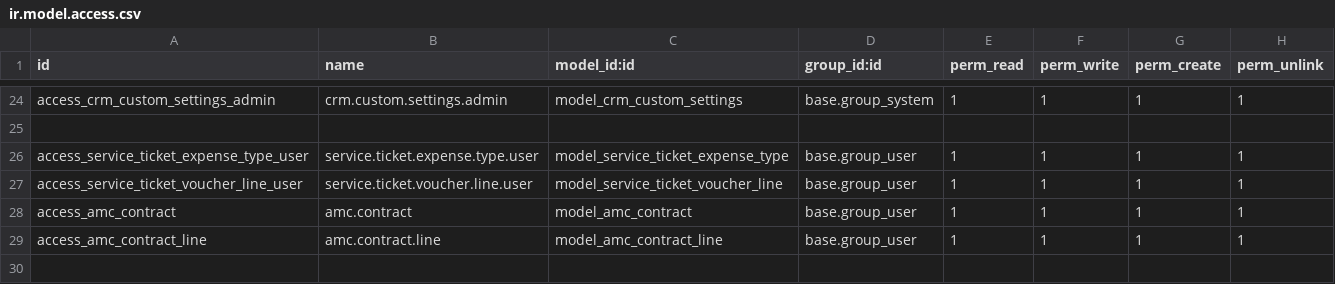
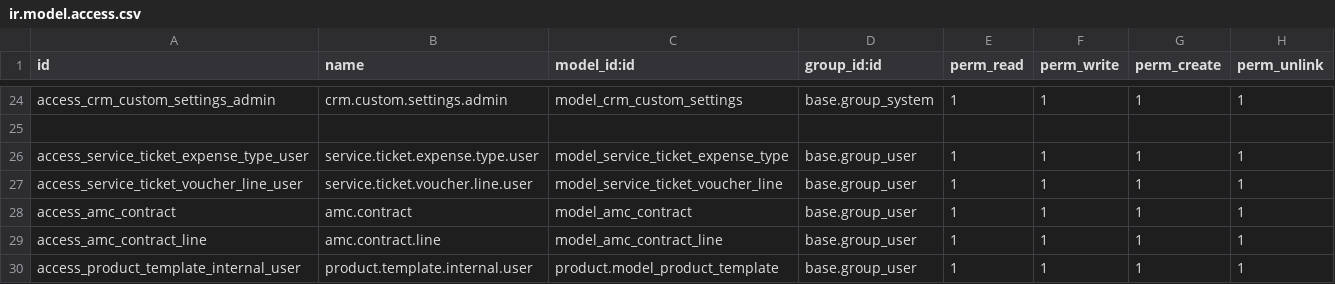
Before and after one commit to crm-ux/CRM-UX, a CSV file: addons/custom_crm_extended/security/ir.model.access.csv, drawn as a sheet; only a part is shown, gaps mark what is left out.

```diff
--- a/addons/custom_crm_extended/security/ir.model.access.csv
+++ b/addons/custom_crm_extended/security/ir.model.access.csv
@@ -29 +29,2 @@ access_amc_contract,amc.contract,model_amc_contract,base.group_user,1,1,1,1
 access_amc_contract_line,amc.contract.line,model_amc_contract_line,base.group_user,1,1,1,1
+access_product_template_internal_user,product.template.internal.user,product.model_product_template,base.group_user,1,1,1,1
```
Also changed, not shown: 1 other file.
